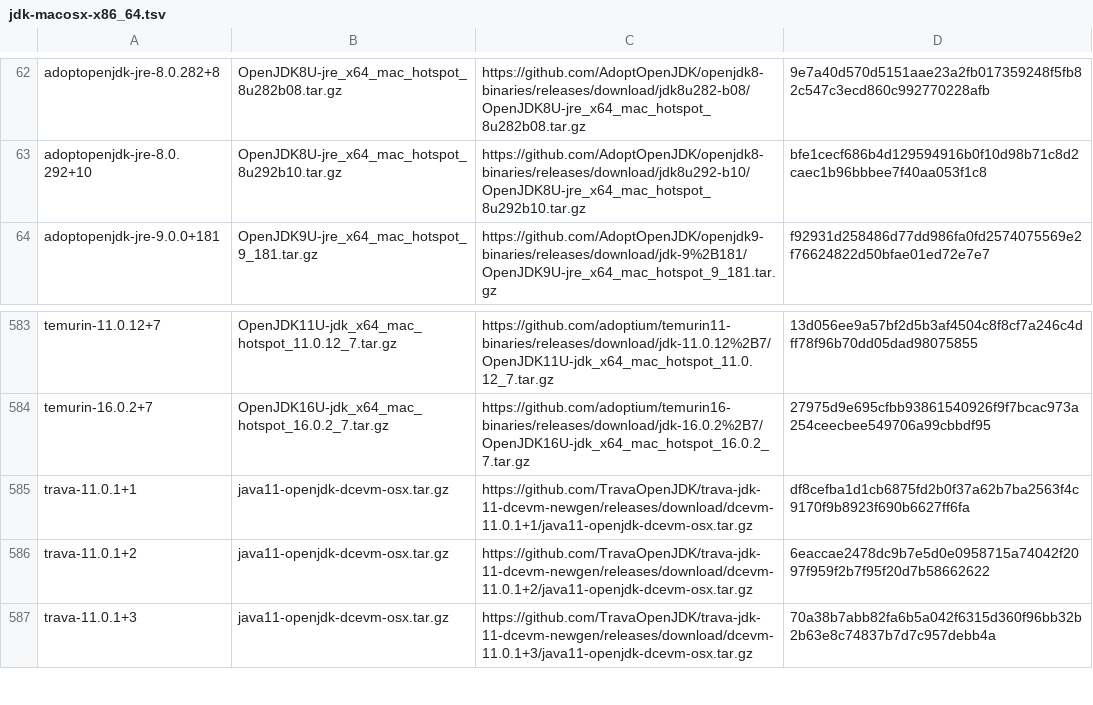
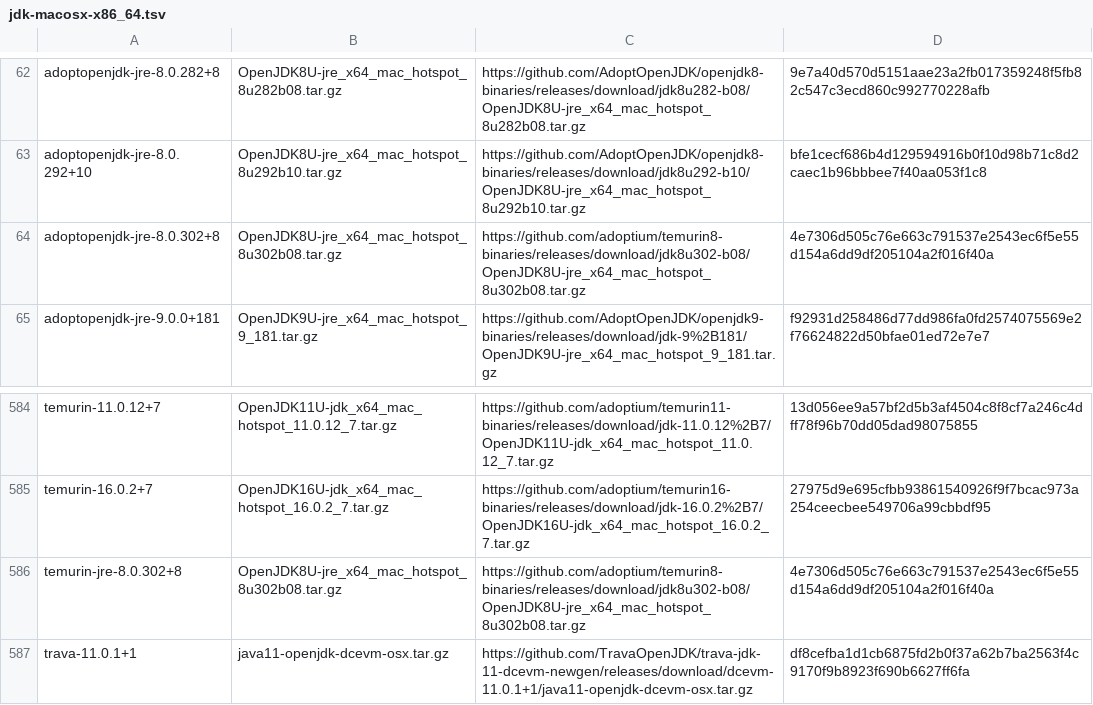
Before and after one commit to halcyon/asdf-java, a TSV file: data/jdk-macosx-x86_64.tsv, drawn as a sheet; only a part is shown, gaps mark what is left out; the shorter side is filled out with more unchanged rows.

```diff
--- a/data/jdk-macosx-x86_64.tsv
+++ b/data/jdk-macosx-x86_64.tsv
@@ -63,2 +63,3 @@ adoptopenjdk-jre-8.0.282+8	OpenJDK8U-jre_x64_mac_hotspot_8u282b08.tar.gz	https:/
 adoptopenjdk-jre-8.0.292+10	OpenJDK8U-jre_x64_mac_hotspot_8u292b10.tar.gz	https://github.com/AdoptOpenJDK/openjdk8-binaries/releases/download/jdk8u292-b10/OpenJDK8U-jre_x64_mac_hotspot_8u292b10.tar.gz	bfe1cecf686b4d129594916b0f10d98b71c8d2caec1b96bbbee7f40aa053f1c8
+adoptopenjdk-jre-8.0.302+8	OpenJDK8U-jre_x64_mac_hotspot_8u302b08.tar.gz	https://github.com/adoptium/temurin8-binaries/releases/download/jdk8u302-b08/OpenJDK8U-jre_x64_mac_hotspot_8u302b08.tar.gz	4e7306d505c76e663c791537e2543ec6f5e55d154a6dd9df205104a2f016f40a
 adoptopenjdk-jre-9.0.0+181	OpenJDK9U-jre_x64_mac_hotspot_9_181.tar.gz	https://github.com/AdoptOpenJDK/openjdk9-binaries/releases/download/jdk-9%2B181/OpenJDK9U-jre_x64_mac_hotspot_9_181.tar.gz	f92931d258486d77dd986fa0fd2574075569e2f76624822d50bfae01ed72e7e7
@@ -584,2 +585,3 @@ temurin-11.0.12+7	OpenJDK11U-jdk_x64_mac_hotspot_11.0.12_7.tar.gz	https://github
 temurin-16.0.2+7	OpenJDK16U-jdk_x64_mac_hotspot_16.0.2_7.tar.gz	https://github.com/adoptium/temurin16-binaries/releases/download/jdk-16.0.2%2B7/OpenJDK16U-jdk_x64_mac_hotspot_16.0.2_7.tar.gz	27975d9e695cfbb93861540926f9f7bcac973a254ceecbee549706a99cbbdf95
+temurin-jre-8.0.302+8	OpenJDK8U-jre_x64_mac_hotspot_8u302b08.tar.gz	https://github.com/adoptium/temurin8-binaries/releases/download/jdk8u302-b08/OpenJDK8U-jre_x64_mac_hotspot_8u302b08.tar.gz	4e7306d505c76e663c791537e2543ec6f5e55d154a6dd9df205104a2f016f40a
 trava-11.0.1+1	java11-openjdk-dcevm-osx.tar.gz	https://github.com/TravaOpenJDK/trava-jdk-11-dcevm-newgen/releases/download/dcevm-11.0.1+1/java11-openjdk-dcevm-osx.tar.gz	df8cefba1d1cb6875fd2b0f37a62b7ba2563f4c9170f9b8923f690b6627ff6fa
```
